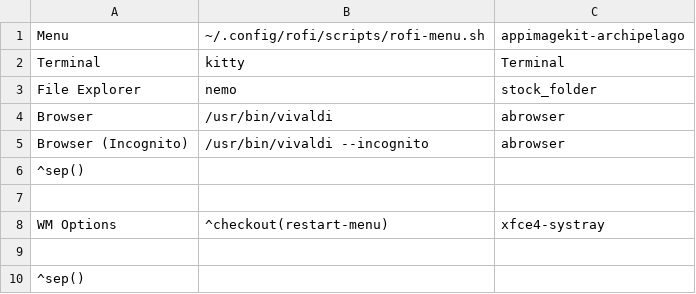
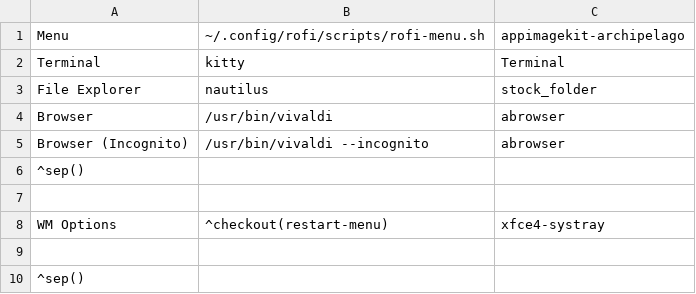
Before and after one commit to renantmagalhaes/workstation, a CSV file: dotfiles/bspwm/jgmenu/custom.csv, drawn as a sheet; only a part is shown.

Commit message:
setup nautilus as default file manager

```diff
--- a/dotfiles/bspwm/jgmenu/custom.csv
+++ b/dotfiles/bspwm/jgmenu/custom.csv
@@ -2,3 +2,3 @@ Menu,~/.config/rofi/scripts/rofi-menu.sh,appimagekit-archipelago
 Terminal,kitty,Terminal
-File Explorer,nemo,stock_folder
+File Explorer,nautilus,stock_folder
 Browser,/usr/bin/vivaldi,abrowser
```
Also changed, not shown: 3 other files.
